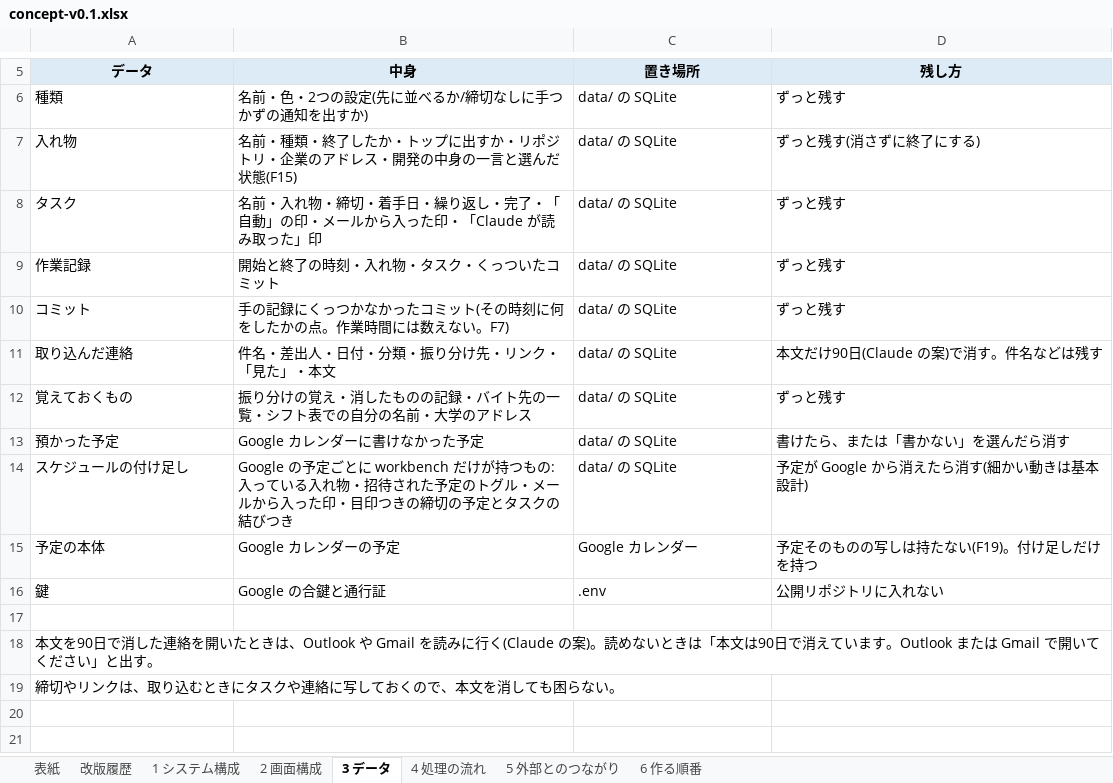
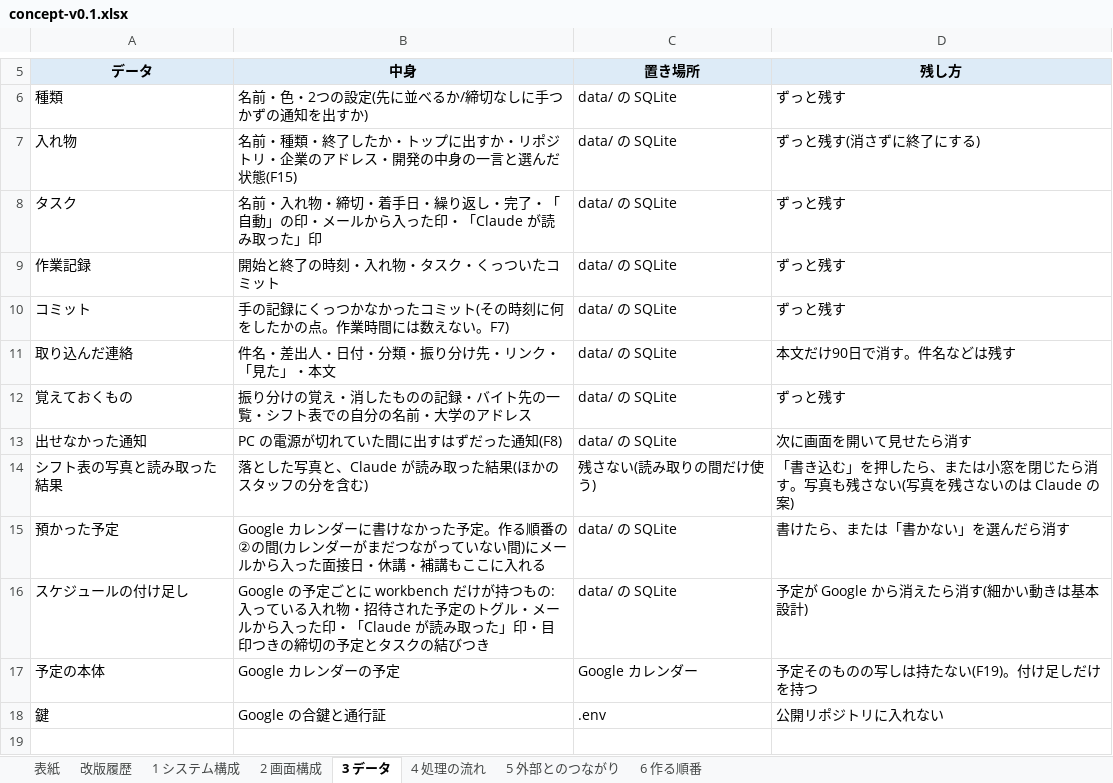
Before and after one commit to K24rs057/workbench, an Excel workbook: docs/concept-v0.1.xlsx, sheet 3 データ, drawn as a sheet; only a part is shown, gaps mark what is left out; the shorter side is filled out with more unchanged rows; values as stored, in another font and other column widths than the file's, no borders; addresses are those after the commit; the diff names each change by its address in the sheet, - before the commit and + after, or states it on an @@ line.

```diff
--- a/docs/concept-v0.1.xlsx (sheet 3 データ)
+++ b/docs/concept-v0.1.xlsx (sheet 3 データ)
-D11 (残し方): 本文だけ90日(Claude の案)で消す。件名などは残す
+D11 (残し方): 本文だけ90日で消す。件名などは残す
+row 13: 出せなかった通知 | PC の電源が切れていた間に出すはずだった通知(F8) | data/ の SQLite | 次に画面を開いて見せたら消す
+row 14: シフト表の写真と読み取った結果 | 落とした写真と、Claude が読み取った結果(ほかのスタッフの分を含む) | 残さない(読み取りの間だけ使う) | 「書き込む」を押したら、または小窓を閉じたら消す。写真も残さない(写真を残さないのは Claude の案)
-B15 (中身): …った予定
+B15 (中身): …った予定。作る順番の②の間(カレンダーがまだつながっていない間)にメールから入った面接日・休講・補講もここに入れる
-B16 (中身): …った印・目印つき…
+B16 (中身): …った印・「Claude が読み取った」印・目印つき…
```
Also changed, not shown: sheet 4 処理の流れ, sheet 5 外部とのつながり, sheet 6 作る順番, sheet 2 画面構成, docs/requirements-v1.01.xlsx, 4 other files.
